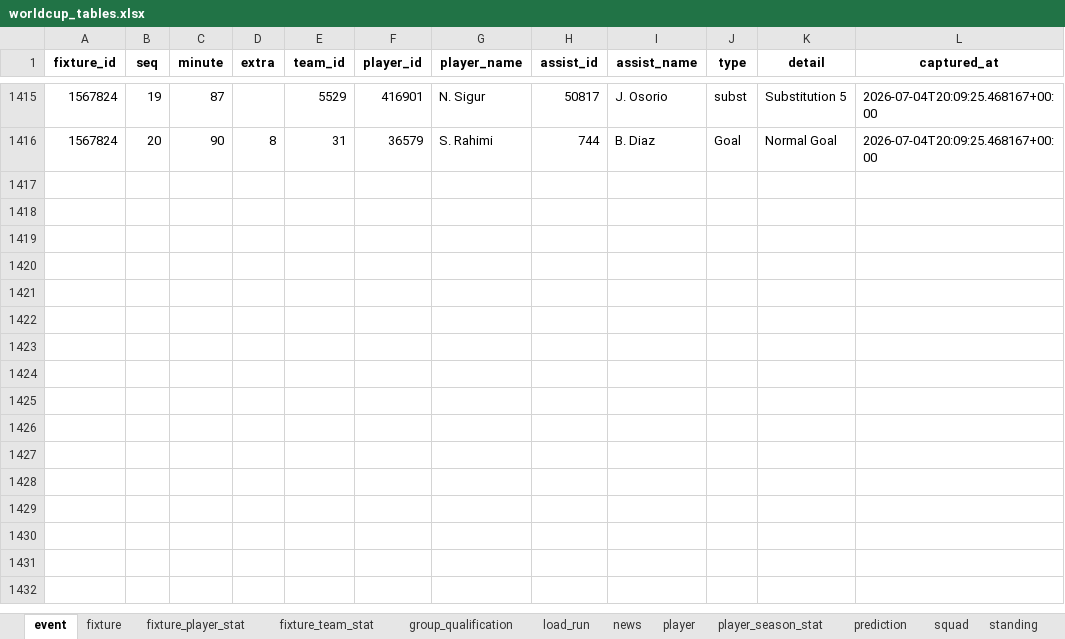
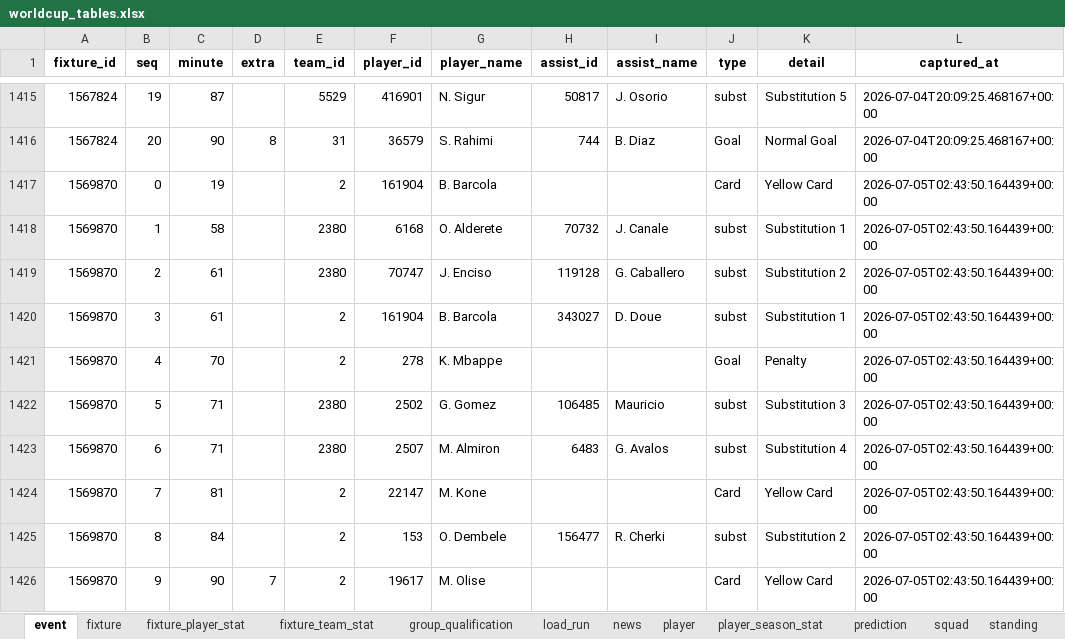
Before and after one commit to marc4data/world-cup-2026, an Excel workbook: reports/worldcup_tables.xlsx, sheet event, drawn as a sheet; only a part is shown, gaps mark what is left out; values as stored, in another font and other column widths than the file's, no borders; the diff names each change by its address in the sheet, - before the commit and + after, or states it on an @@ line.

```diff
--- a/reports/worldcup_tables.xlsx (sheet event)
+++ b/reports/worldcup_tables.xlsx (sheet event)
+row 1417: 1569870 | 0 | 19 |  | 2 | 161904 | B. Barcola |  |  | Card | Yellow Card | 2026-07-05T02:43:50.164439+00:00
+row 1418: 1569870 | 1 | 58 |  | 2380 | 6168 | O. Alderete | 70732 | J. Canale | subst | Substitution 1 | 2026-07-05T02:43:50.164439+00:00
+row 1419: 1569870 | 2 | 61 |  | 2380 | 70747 | J. Enciso | 119128 | G. Caballero | subst | Substitution 2 | 2026-07-05T02:43:50.164439+00:00
+row 1420: 1569870 | 3 | 61 |  | 2 | 161904 | B. Barcola | 343027 | D. Doue | subst | Substitution 1 | 2026-07-05T02:43:50.164439+00:00
+row 1421: 1569870 | 4 | 70 |  | 2 | 278 | K. Mbappe |  |  | Goal | Penalty | 2026-07-05T02:43:50.164439+00:00
+row 1422: 1569870 | 5 | 71 |  | 2380 | 2502 | G. Gomez | 106485 | Mauricio | subst | Substitution 3 | 2026-07-05T02:43:50.164439+00:00
+row 1423: 1569870 | 6 | 71 |  | 2380 | 2507 | M. Almiron | 6483 | G. Avalos | subst | Substitution 4 | 2026-07-05T02:43:50.164439+00:00
+row 1424: 1569870 | 7 | 81 |  | 2 | 22147 | M. Kone |  |  | Card | Yellow Card | 2026-07-05T02:43:50.164439+00:00
+row 1425: 1569870 | 8 | 84 |  | 2 | 153 | O. Dembele | 156477 | R. Cherki | subst | Substitution 2 | 2026-07-05T02:43:50.164439+00:00
+row 1426: 1569870 | 9 | 90 | 7 | 2 | 19617 | M. Olise |  |  | Card | Yellow Card | 2026-07-05T02:43:50.164439+00:00
```
Also changed, not shown: sheet player_season_stat, sheet fixture_player_stat, sheet player, sheet weather_forecast, sheet group_qualification, sheet fixture_team_stat, 4 more sheets, 7 other files.
